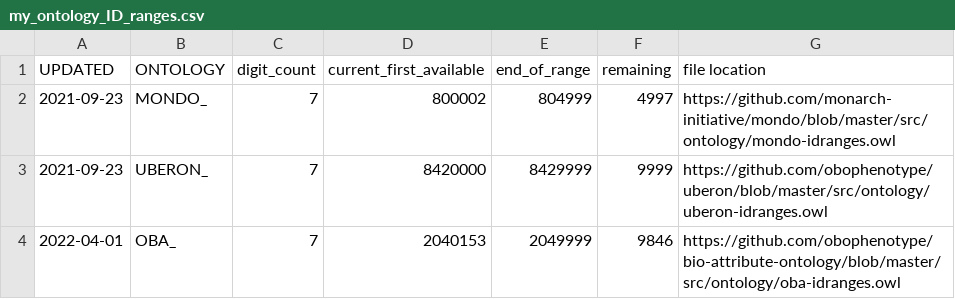
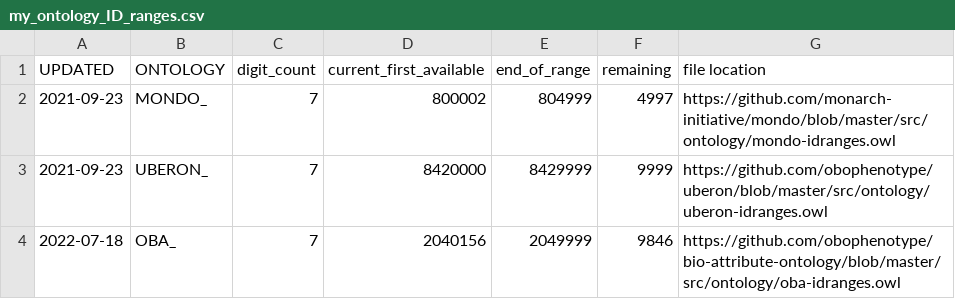
Before and after one commit to rays22/curation-tools, a CSV file: my_ontology_ID_ranges.csv, drawn as a sheet.

Commit message:
Update ontology ID ranges

```diff
--- a/my_ontology_ID_ranges.csv
+++ b/my_ontology_ID_ranges.csv
@@ -3,2 +3,2 @@ UPDATED,ONTOLOGY,digit_count,current_first_available,end_of_range,remaining,file
 2021-09-23,UBERON_,7,8420000,8429999,9999,https://github.com/obophenotype/uberon/blob/master/src/ontology/uberon-idranges.owl
-2022-04-01,OBA_,7,2040153,2049999,9846,https://github.com/obophenotype/bio-attribute-ontology/blob/master/src/ontology/oba-idranges.owl
+2022-07-18,OBA_,7,2040156,2049999,9846,https://github.com/obophenotype/bio-attribute-ontology/blob/master/src/ontology/oba-idranges.owl
```
